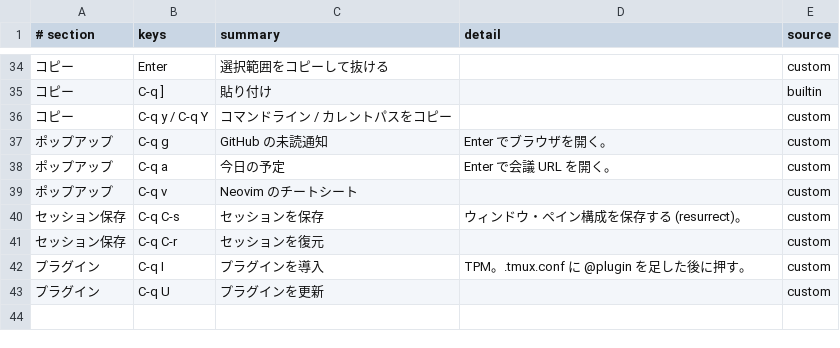
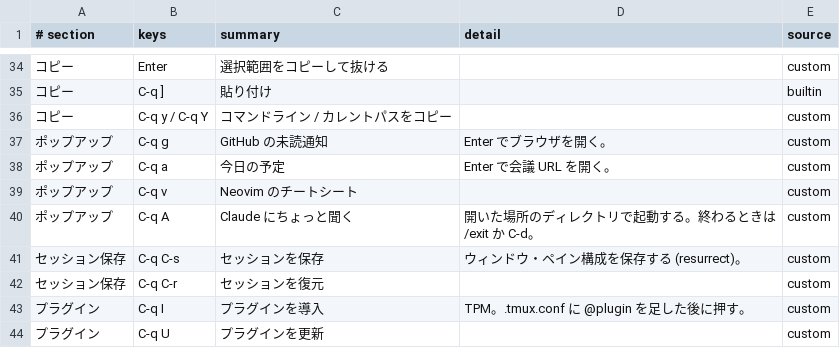
Before and after one commit to cottpan/dotfiles, a TSV file: etc/cheatsheet/tmux.tsv, drawn as a sheet; only a part is shown, gaps mark what is left out.

```diff
--- a/etc/cheatsheet/tmux.tsv
+++ b/etc/cheatsheet/tmux.tsv
@@ -39,2 +39,3 @@
 ポップアップ	C-q v	Neovim のチートシート		custom
+ポップアップ	C-q A	Claude にちょっと聞く	開いた場所のディレクトリで起動する。終わるときは /exit か C-d。	custom
 セッション保存	C-q C-s	セッションを保存	ウィンドウ・ペイン構成を保存する (resurrect)。	custom
```
Also changed, not shown: 2 other files.
